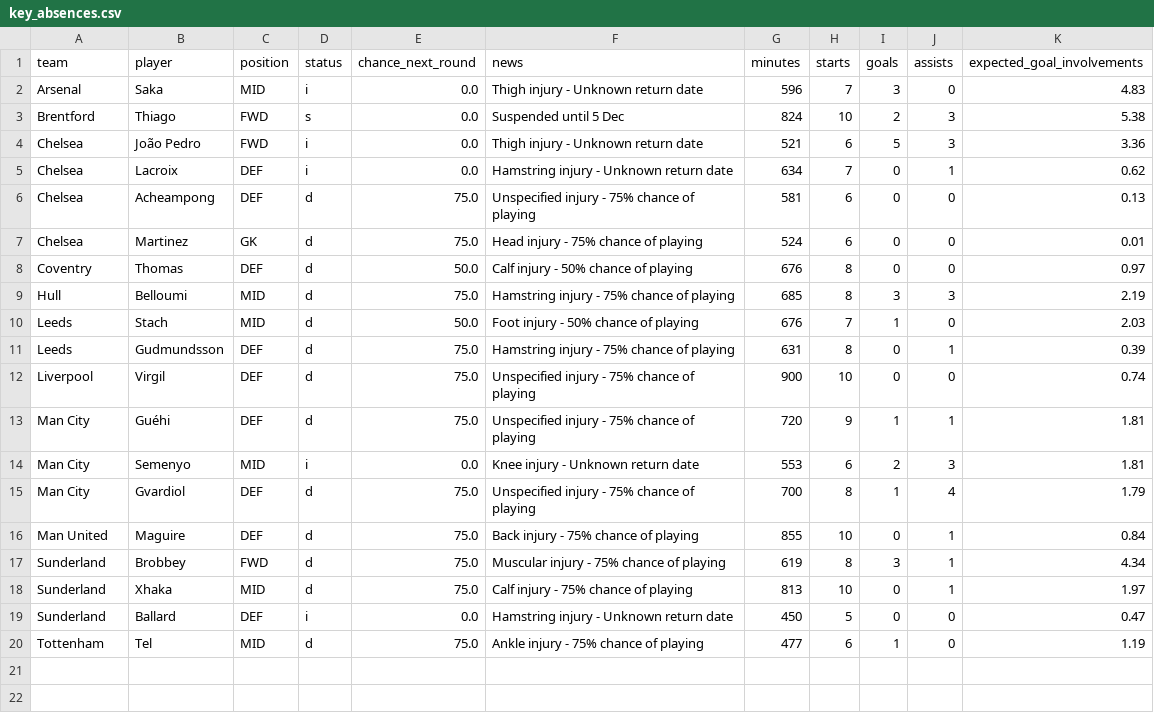
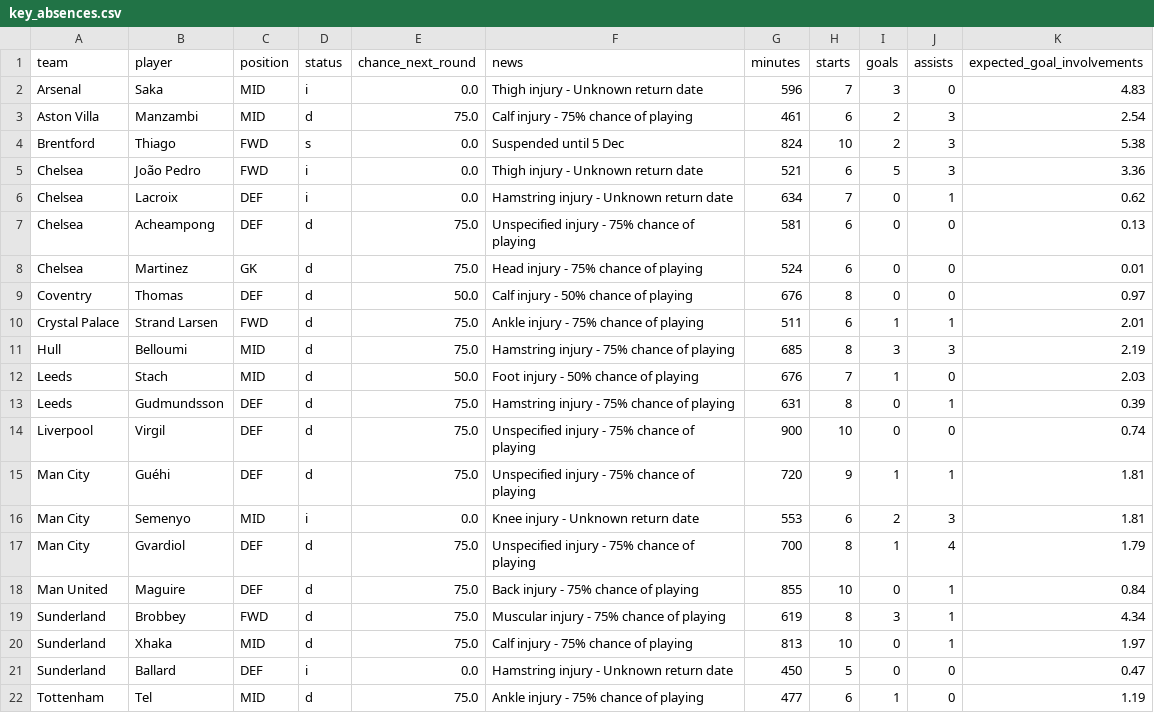
Before and after one commit to Garygunn94/premier-league-predictions, a CSV file: data/upcoming/key_absences.csv, drawn as a sheet.

```diff
--- a/data/upcoming/key_absences.csv
+++ b/data/upcoming/key_absences.csv
@@ -2,2 +2,3 @@ team,player,position,status,chance_next_round,news,minutes,starts,goals,assists,
 Arsenal,Saka,MID,i,0.0,Thigh injury - Unknown return date,596,7,3,0,4.83
+Aston Villa,Manzambi,MID,d,75.0,Calf injury - 75% chance of playing,461,6,2,3,2.54
 Brentford,Thiago,FWD,s,0.0,Suspended until 5 Dec,824,10,2,3,5.38
@@ -8,2 +9,3 @@ Chelsea,Martinez,GK,d,75.0,Head injury - 75% chance of playing,524,6,0,0,0.01
 Coventry,Thomas,DEF,d,50.0,Calf injury - 50% chance of playing,676,8,0,0,0.97
+Crystal Palace,Strand Larsen,FWD,d,75.0,Ankle injury - 75% chance of playing,511,6,1,1,2.01
 Hull,Belloumi,MID,d,75.0,Hamstring injury - 75% chance of playing,685,8,3,3,2.19
```
Also changed, not shown: data/upcoming/fpl_players.csv.
